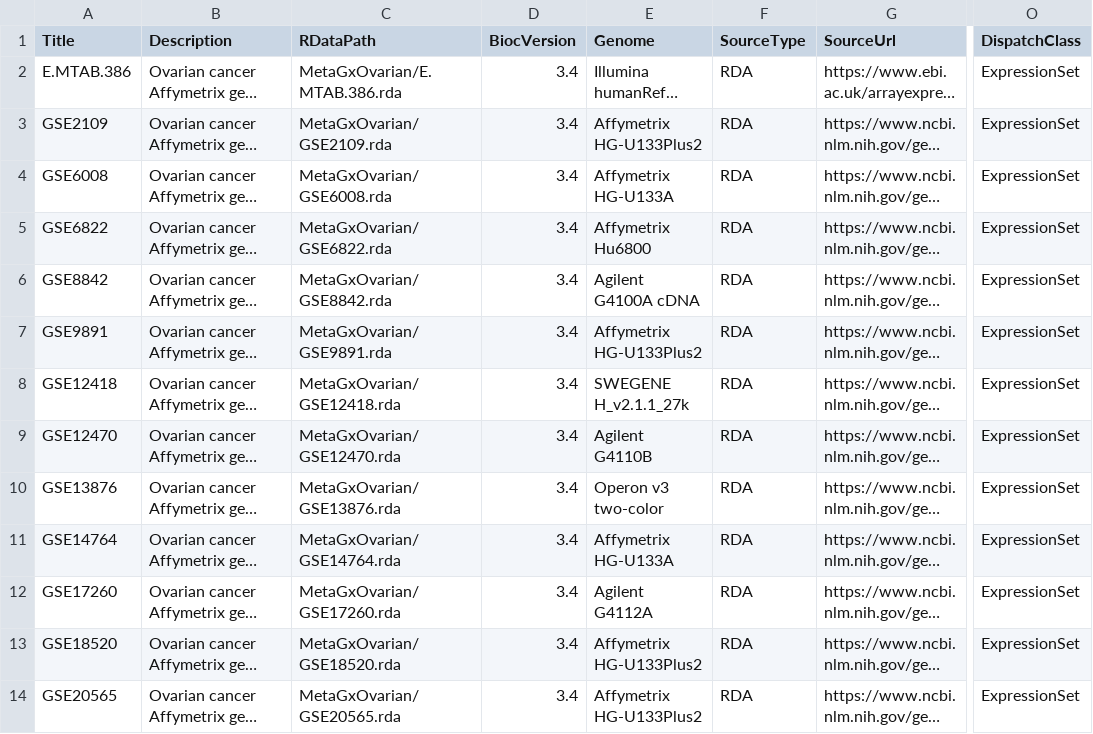
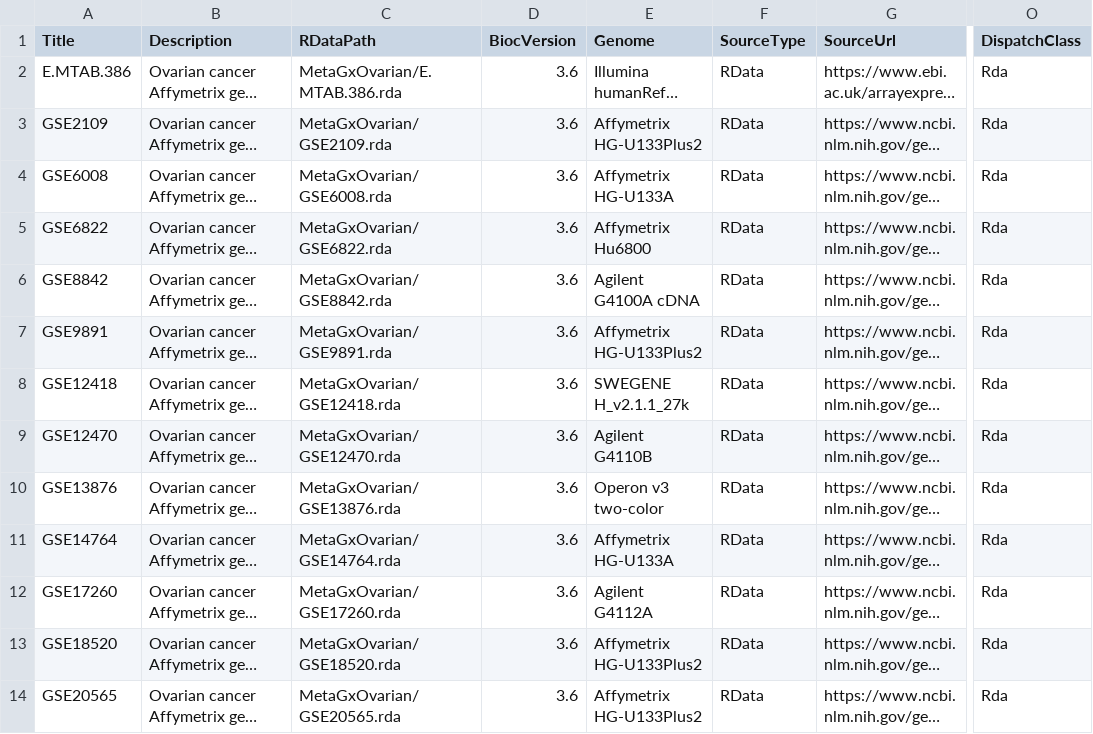
Before and after one commit to bhklab/MetaGxOvarian, a CSV file: inst/extdata/metadata.csv, drawn as a sheet; only a part is shown, gaps mark what is left out; long unchanged cells end in …; the diff covers the shown part only; the diff names each change by its address in the sheet, - before the commit and + after, or states it on an @@ line.

Commit message:
Add files via upload

```diff
--- a/inst/extdata/metadata.csv
+++ b/inst/extdata/metadata.csv
-D2:D14 (BiocVersion): 3.4
+D2:D14 (BiocVersion): 3.6
-F2:F14 (SourceType): RDA
+F2:F14 (SourceType): RData
-O2:O14 (DispatchClass): ExpressionSet
+O2:O14 (DispatchClass): Rda
```
Also changed, not shown: 39 edited cells elsewhere in this file.
